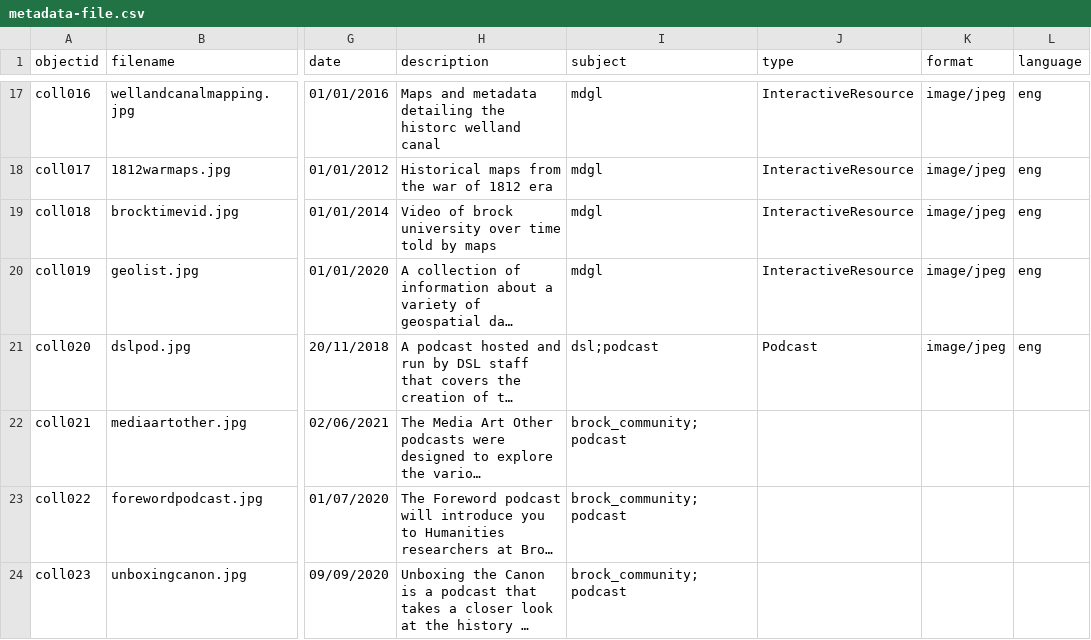
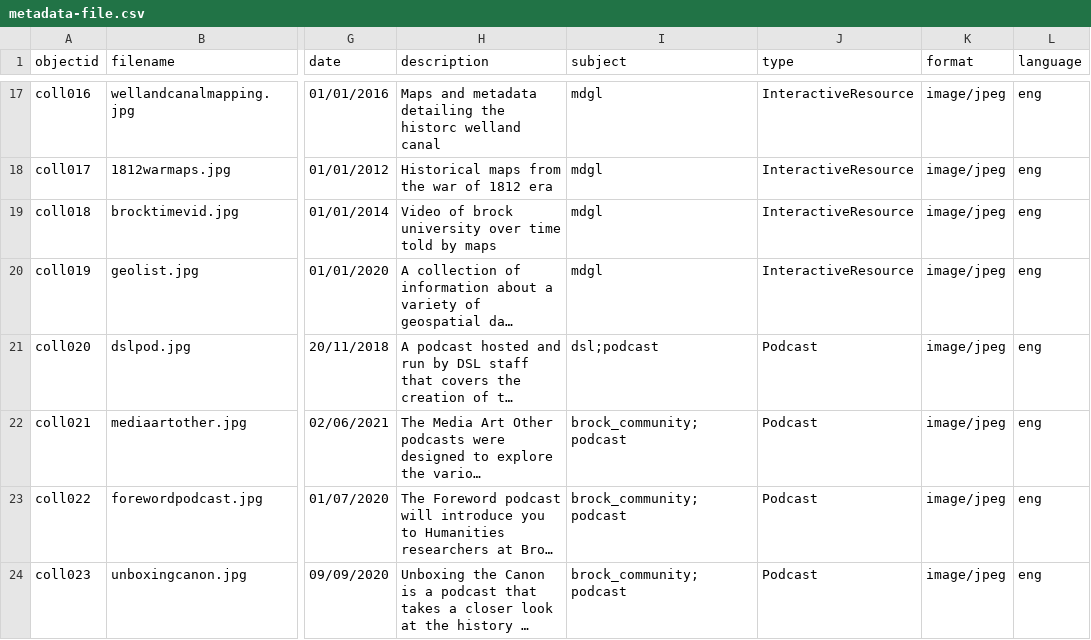
Before and after one commit to BrockDSL/Digital_Project_Showcase, a CSV file: _data/metadata-file.csv, drawn as a sheet; only a part is shown, gaps mark what is left out; long unchanged cells end in …; the diff names each change by its address in the sheet, - before the commit and + after, or states it on an @@ line.

Commit message:
Update metadata-file.csv

```diff
--- a/_data/metadata-file.csv
+++ b/_data/metadata-file.csv
-J22:J24 (type): (empty)
+J22:J24 (type): Podcast
-K22:K24 (format): (empty)
+K22:K24 (format): image/jpeg
-L22:L24 (language): (empty)
+L22:L24 (language): eng
```
